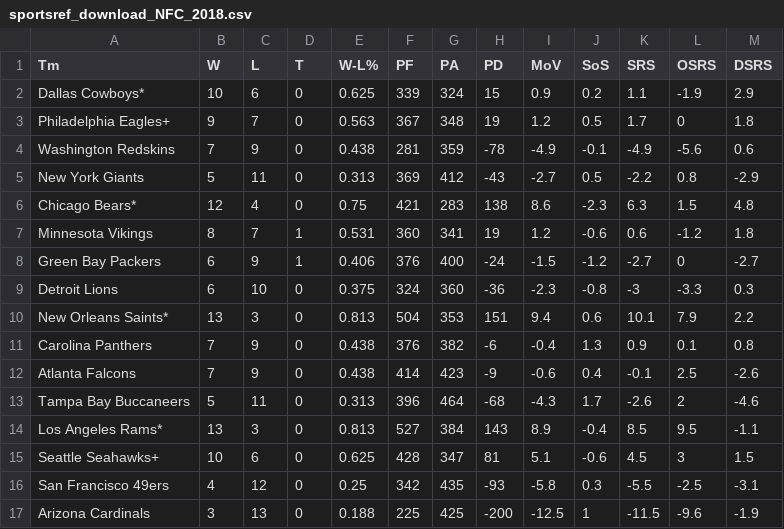
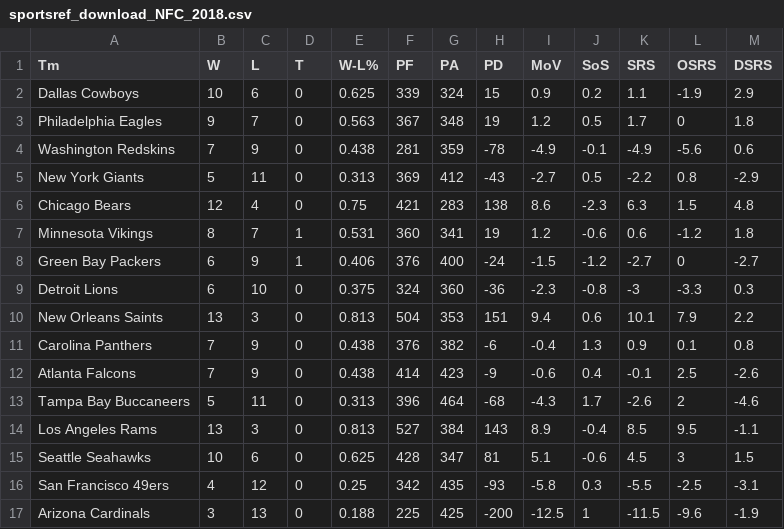
Before and after one commit to arubalcaba001/NFLData-Project2, a CSV file: team/sportsref_download_NFC_2018.csv, drawn as a sheet.

```diff
--- a/team/sportsref_download_NFC_2018.csv
+++ b/team/sportsref_download_NFC_2018.csv
@@ -1,7 +1,7 @@
 Tm,W,L,T,W-L%,PF,PA,PD,MoV,SoS,SRS,OSRS,DSRS
-Dallas Cowboys*,10,6,0,0.625,339,324,15,0.9,0.2,1.1,-1.9,2.9
-Philadelphia Eagles+,9,7,0,0.563,367,348,19,1.2,0.5,1.7,0,1.8
+Dallas Cowboys,10,6,0,0.625,339,324,15,0.9,0.2,1.1,-1.9,2.9
+Philadelphia Eagles,9,7,0,0.563,367,348,19,1.2,0.5,1.7,0,1.8
 Washington Redskins,7,9,0,0.438,281,359,-78,-4.9,-0.1,-4.9,-5.6,0.6
 New York Giants,5,11,0,0.313,369,412,-43,-2.7,0.5,-2.2,0.8,-2.9
-Chicago Bears*,12,4,0,0.75,421,283,138,8.6,-2.3,6.3,1.5,4.8
+Chicago Bears,12,4,0,0.75,421,283,138,8.6,-2.3,6.3,1.5,4.8
 Minnesota Vikings,8,7,1,0.531,360,341,19,1.2,-0.6,0.6,-1.2,1.8
@@ -9,3 +9,3 @@ Green Bay Packers,6,9,1,0.406,376,400,-24,-1.5,-1.2,-2.7,0,-2.7
 Detroit Lions,6,10,0,0.375,324,360,-36,-2.3,-0.8,-3,-3.3,0.3
-New Orleans Saints*,13,3,0,0.813,504,353,151,9.4,0.6,10.1,7.9,2.2
+New Orleans Saints,13,3,0,0.813,504,353,151,9.4,0.6,10.1,7.9,2.2
 Carolina Panthers,7,9,0,0.438,376,382,-6,-0.4,1.3,0.9,0.1,0.8
@@ -13,4 +13,4 @@ Atlanta Falcons,7,9,0,0.438,414,423,-9,-0.6,0.4,-0.1,2.5,-2.6
 Tampa Bay Buccaneers,5,11,0,0.313,396,464,-68,-4.3,1.7,-2.6,2,-4.6
-Los Angeles Rams*,13,3,0,0.813,527,384,143,8.9,-0.4,8.5,9.5,-1.1
-Seattle Seahawks+,10,6,0,0.625,428,347,81,5.1,-0.6,4.5,3,1.5
+Los Angeles Rams,13,3,0,0.813,527,384,143,8.9,-0.4,8.5,9.5,-1.1
+Seattle Seahawks,10,6,0,0.625,428,347,81,5.1,-0.6,4.5,3,1.5
 San Francisco 49ers,4,12,0,0.25,342,435,-93,-5.8,0.3,-5.5,-2.5,-3.1
```
Also changed, not shown: team/sportsref_download_AFC_2018.csv, 1 other file.
